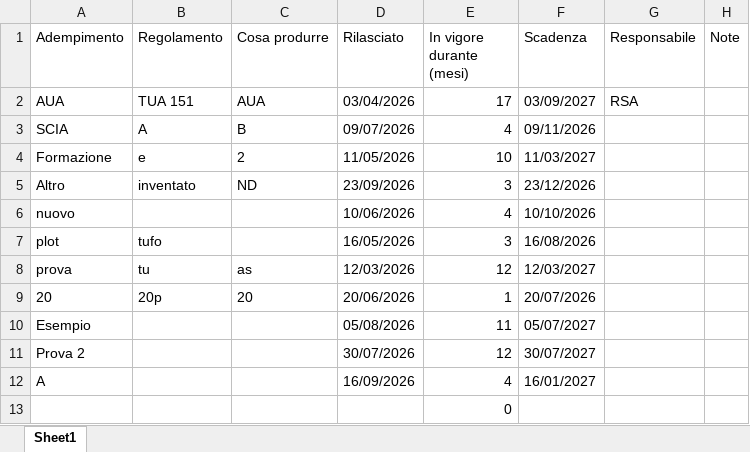
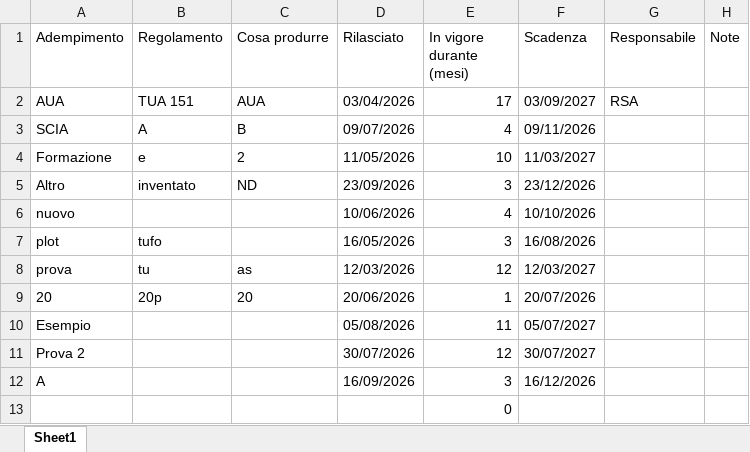
Before and after one commit to perugiaumbriapg-arch/app_hse_sint, an Excel workbook: scadenzario.xlsx, sheet Sheet1, drawn as a sheet; values as stored, in another font and other column widths than the file's, no borders; the diff names each change by its address in the sheet, - before the commit and + after, or states it on an @@ line.

Commit message:
Aggiornamento scadenzario.xlsx

```diff
--- a/scadenzario.xlsx (sheet Sheet1)
+++ b/scadenzario.xlsx (sheet Sheet1)
-E12 (In vigore durante (mesi)): 4
+E12 (In vigore durante (mesi)): 3
-F12 (Scadenza): 16/01/2027
+F12 (Scadenza): 16/12/2026
```
